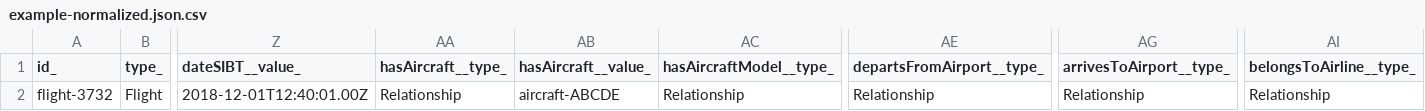
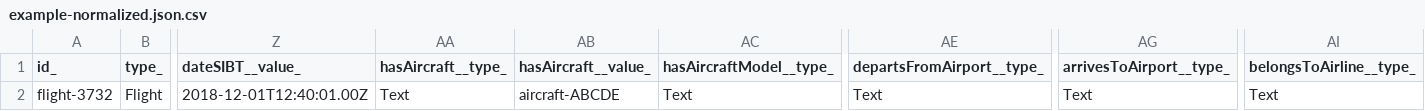
Before and after one commit to smart-data-models/dataModel.Aeronautics, a CSV file: Flight/examples/example-normalized.json.csv, drawn as a sheet; only a part is shown, gaps mark what is left out; the diff names each change by its address in the sheet, - before the commit and + after, or states it on an @@ line.

Commit message:
Exported example to csv example-normalized.json

```diff
--- a/Flight/examples/example-normalized.json.csv
+++ b/Flight/examples/example-normalized.json.csv
-AA2 (hasAircraft__type_): Relationship
+AA2 (hasAircraft__type_): Text
-AC2 (hasAircraftModel__type_): Relationship
+AC2 (hasAircraftModel__type_): Text
-AE2 (departsFromAirport__type_): Relationship
+AE2 (departsFromAirport__type_): Text
-AG2 (arrivesToAirport__type_): Relationship
+AG2 (arrivesToAirport__type_): Text
-AI2 (belongsToAirline__type_): Relationship
+AI2 (belongsToAirline__type_): Text
```
